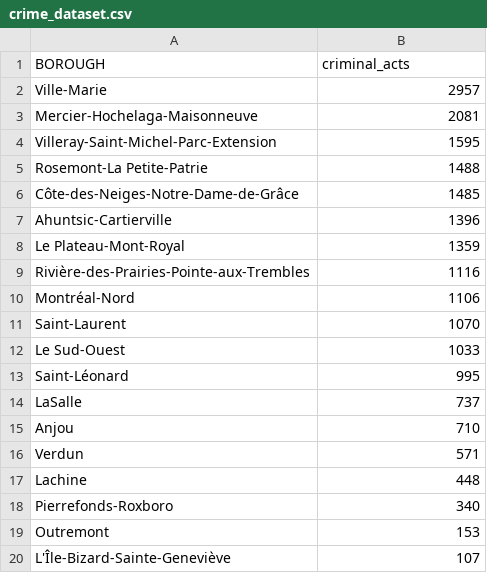
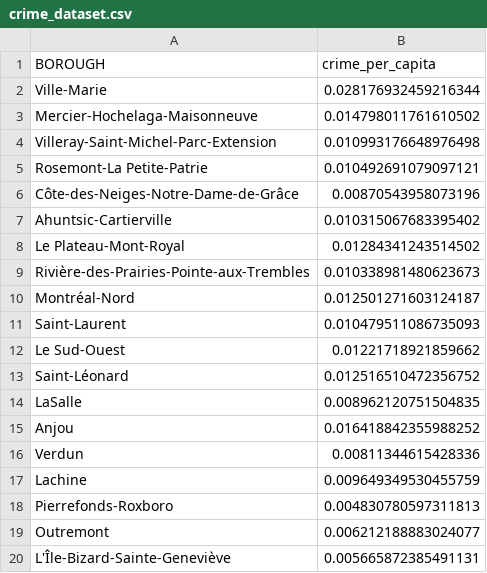
Before and after one commit to aureliegallet/COMP570-project, a CSV file: data/crime_dataset.csv, drawn as a sheet.

Commit message:
Crime per capita

```diff
--- a/data/crime_dataset.csv
+++ b/data/crime_dataset.csv
@@ -1,20 +1,20 @@
-BOROUGH,criminal_acts
-Ville-Marie,2957
-Mercier-Hochelaga-Maisonneuve,2081
-Villeray-Saint-Michel-Parc-Extension,1595
-Rosemont-La Petite-Patrie,1488
-Côte-des-Neiges-Notre-Dame-de-Grâce,1485
-Ahuntsic-Cartierville,1396
-Le Plateau-Mont-Royal,1359
-Rivière-des-Prairies-Pointe-aux-Trembles,1116
-Montréal-Nord,1106
-Saint-Laurent,1070
-Le Sud-Ouest,1033
-Saint-Léonard,995
-LaSalle,737
-Anjou,710
-Verdun,571
-Lachine,448
-Pierrefonds-Roxboro,340
-Outremont,153
-L'Île-Bizard-Sainte-Geneviève,107
+BOROUGH,crime_per_capita
+Ville-Marie,0.028176932459216344
+Mercier-Hochelaga-Maisonneuve,0.014798011761610502
+Villeray-Saint-Michel-Parc-Extension,0.010993176648976498
+Rosemont-La Petite-Patrie,0.010492691079097121
+Côte-des-Neiges-Notre-Dame-de-Grâce,0.00870543958073196
+Ahuntsic-Cartierville,0.010315067683395402
+Le Plateau-Mont-Royal,0.01284341243514502
+Rivière-des-Prairies-Pointe-aux-Trembles,0.010338981480623673
+Montréal-Nord,0.012501271603124187
+Saint-Laurent,0.010479511086735093
+Le Sud-Ouest,0.01221718921859662
+Saint-Léonard,0.012516510472356752
+LaSalle,0.008962120751504835
+Anjou,0.016418842355988252
+Verdun,0.00811344615428336
+Lachine,0.009649349530455759
+Pierrefonds-Roxboro,0.004830780597311813
+Outremont,0.006212188883024077
+L'Île-Bizard-Sainte-Geneviève,0.005665872385491131
```
Also changed, not shown: 1 other file.
